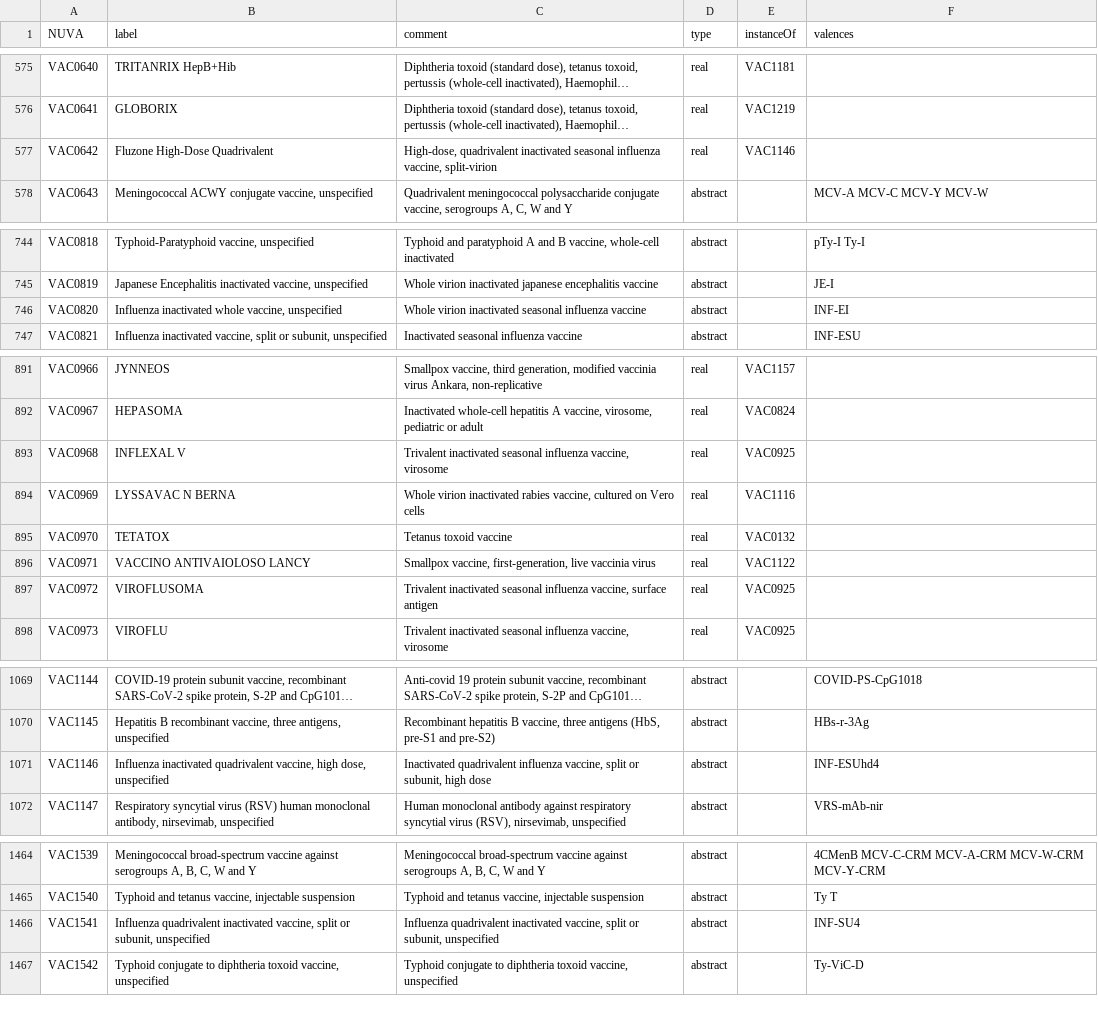
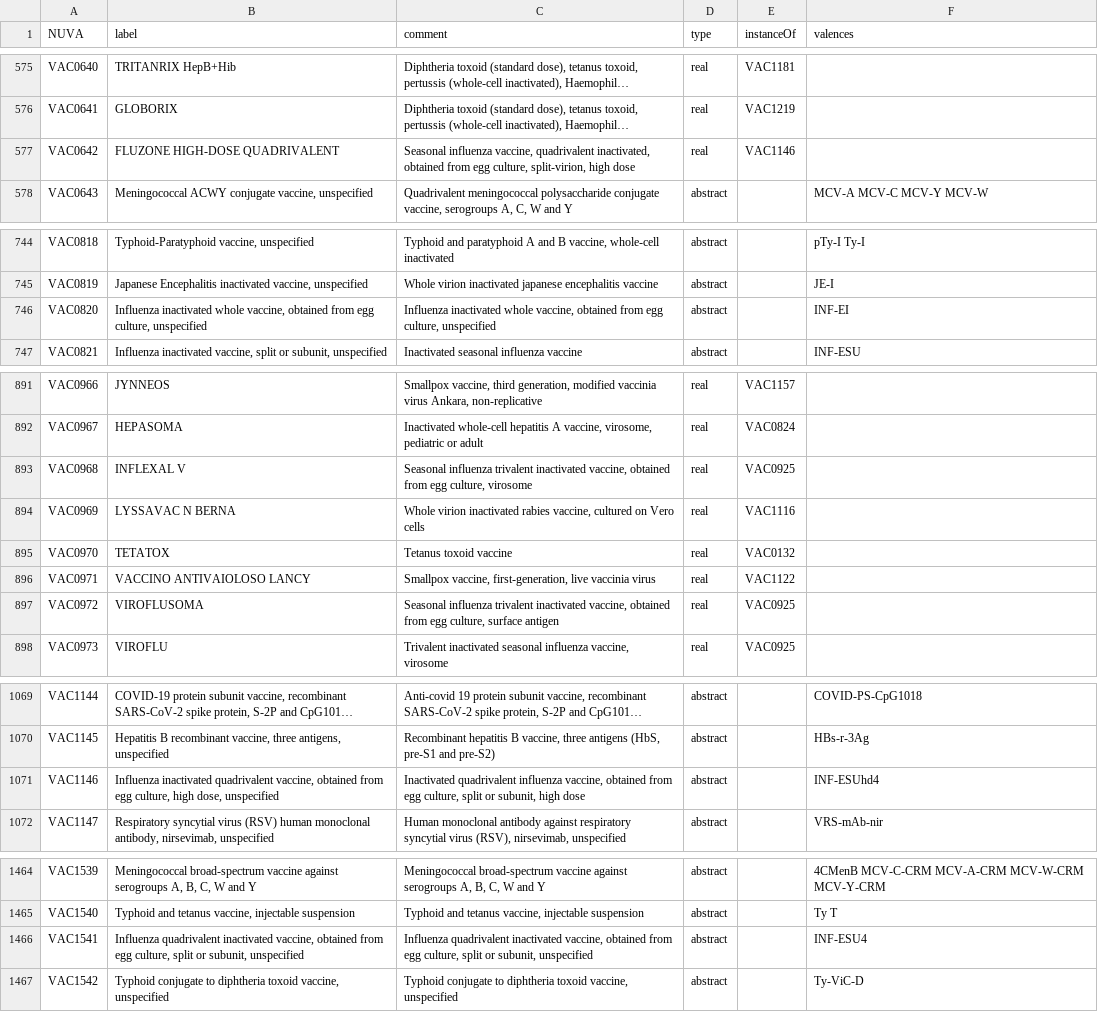
Before and after one commit to IVC-NUVA/NUVA, a CSV file: Exports/CSV/nuva_vaccines_en.csv, drawn as a sheet; only a part is shown, gaps mark what is left out; long unchanged cells end in …; the diff covers the shown part only; the diff names each change by its address in the sheet, - before the commit and + after, or states it on an @@ line.

```diff
--- a/Exports/CSV/nuva_vaccines_en.csv
+++ b/Exports/CSV/nuva_vaccines_en.csv
-B577 (label): Fluzone High-Dose Quadrivalent
+B577 (label): FLUZONE HIGH-DOSE QUADRIVALENT
-C577 (comment): High-dose, quadrivalent inactivated seasonal influenza vaccine, split-virion
+C577 (comment): Seasonal influenza vaccine, quadrivalent inactivated, obtained from egg culture, split-virion, high dose
-B746 (label): …whole vaccine, unspecified
+B746 (label): …whole vaccine, obtained from egg culture, unspecified
-C746 (comment): Whole virion inactivated seasonal influenza vaccine
+C746 (comment): Influenza inactivated whole vaccine, obtained from egg culture, unspecified
-C893 (comment): Trivalent inactivated seasonal influenza vaccine, virosome
+C893 (comment): Seasonal influenza trivalent inactivated vaccine, obtained from egg culture, virosome
-C897 (comment): Trivalent inactivated seasonal influenza vaccine, surface antigen
+C897 (comment): Seasonal influenza trivalent inactivated vaccine, obtained from egg culture, surface antigen
-B1071 (label): …quadrivalent vaccine, high dose,…
+B1071 (label): …quadrivalent vaccine, obtained from egg culture, high dose,…
-C1071 (comment): …influenza vaccine, split or…
+C1071 (comment): …influenza vaccine, obtained from egg culture, split or…
-B1466 (label): …inactivated vaccine, split or…
+B1466 (label): …inactivated vaccine, obtained from egg culture, split or…
-C1466 (comment): …inactivated vaccine, split or…
+C1466 (comment): …inactivated vaccine, obtained from egg culture, split or…
-F1466 (valences): INF-SU4
+F1466 (valences): INF-ESU4
```
Also changed, not shown: 60 edited cells elsewhere in this file, Exports/CSV/nuva_vaccines_de.csv, Exports/CSV/nuva_vaccines_el.csv, 22 other files.
